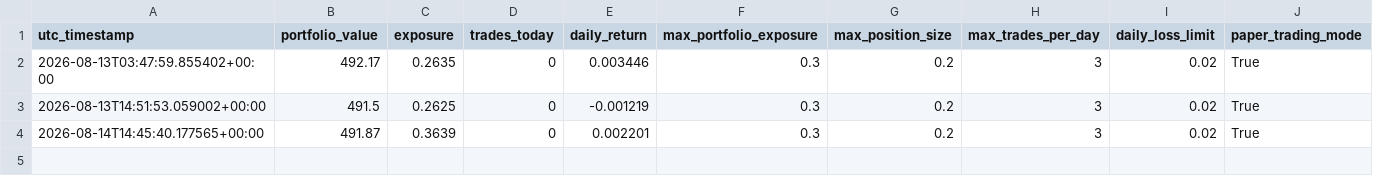
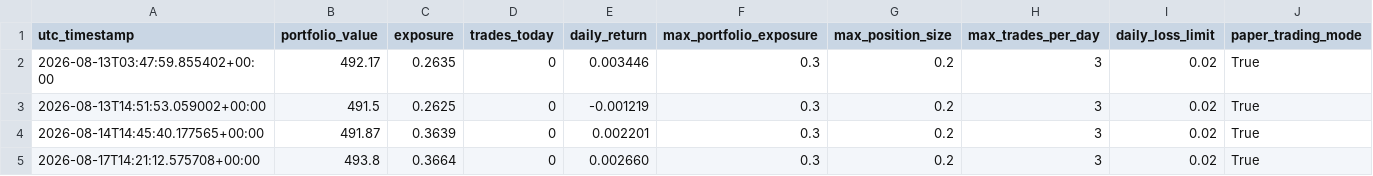
Before and after one commit to Quintinlf/finance_project, a CSV file: trade_logs/run_snapshots.csv, drawn as a sheet; the diff names each change by its address in the sheet, - before the commit and + after, or states it on an @@ line.

```diff
--- a/trade_logs/run_snapshots.csv
+++ b/trade_logs/run_snapshots.csv
+row 5: 2026-08-17T14:21:12.575708+00:00 | 493.8 | 0.3664 | 0 | 0.002660 | 0.3 | 0.2 | 3 | 0.02 | True
```
Also changed, not shown: 2 other files.
